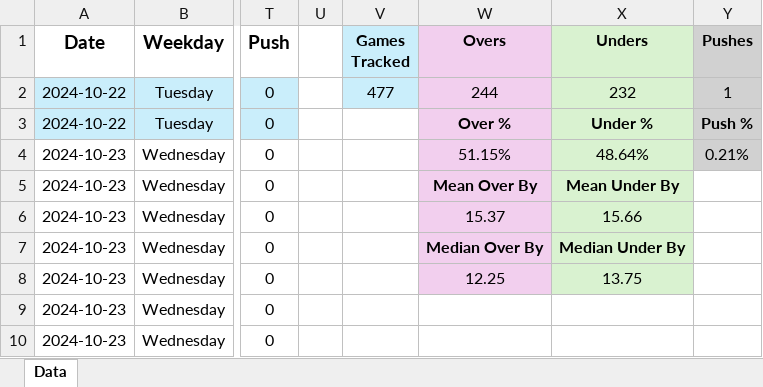
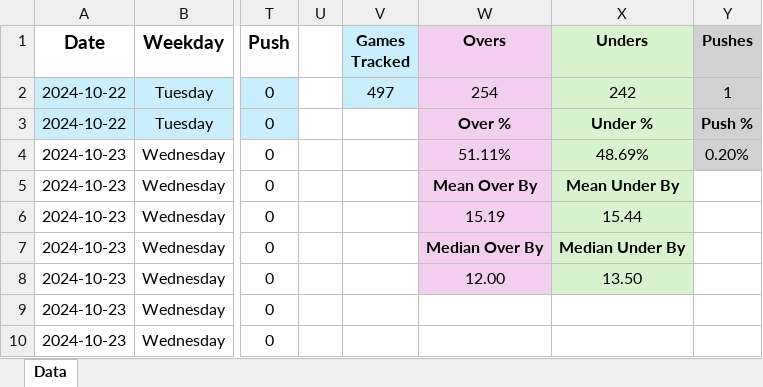
Before and after one commit to tyler-otoole/nba-points, an Excel workbook: data/nba_points_2024_2025.xlsx, sheet Data, drawn as a sheet; only a part is shown, gaps mark what is left out; values as stored, in another font and other column widths than the file's, no borders; the diff covers the shown part only; the diff names each change by its address in the sheet, - before the commit and + after, or states it on an @@ line.

Commit message:
Added more game data and updated notebook

```diff
--- a/data/nba_points_2024_2025.xlsx (sheet Data)
+++ b/data/nba_points_2024_2025.xlsx (sheet Data)
-V2 (Games Tracked): 477
+V2 (Games Tracked): 497
-W2 (Overs): 244
+W2 (Overs): 254
-X2 (Unders): 232
+X2 (Unders): 242
-W4 (Overs): 51.15%
+W4 (Overs): 51.11%
-X4 (Unders): 48.64%
+X4 (Unders): 48.69%
-Y4 (Pushes): 0.21%
+Y4 (Pushes): 0.20%
-W6 (Overs): 15.37
+W6 (Overs): 15.19
-X6 (Unders): 15.66
+X6 (Unders): 15.44
-W8 (Overs): 12.25
+W8 (Overs): 12.00
-X8 (Unders): 13.75
+X8 (Unders): 13.50
```
Also changed, not shown: 20 added rows elsewhere in this sheet, 1 other file.
